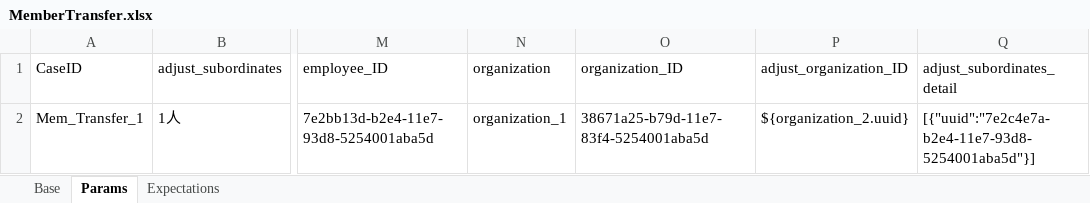
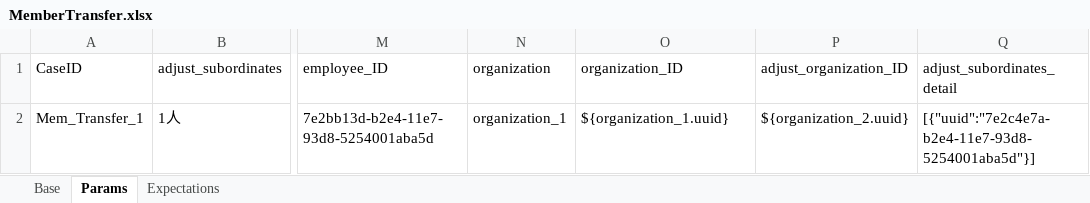
Before and after one commit to GuchenLanyue/QiFeiApi, an Excel workbook: sources/case/MemberTransfer.xlsx, sheet Params, drawn as a sheet; only a part is shown, gaps mark what is left out; values as stored, in another font and other column widths than the file's, no borders; the diff names each change by its address in the sheet, - before the commit and + after, or states it on an @@ line.

```diff
--- a/sources/case/MemberTransfer.xlsx (sheet Params)
+++ b/sources/case/MemberTransfer.xlsx (sheet Params)
-O2 (organization_ID): 38671a25-b79d-11e7-83f4-5254001aba5d
+O2 (organization_ID): ${organization_1.uuid}
```
Also changed, not shown: sources/case/GetInstanceInfo.xlsx, 3 other files.
